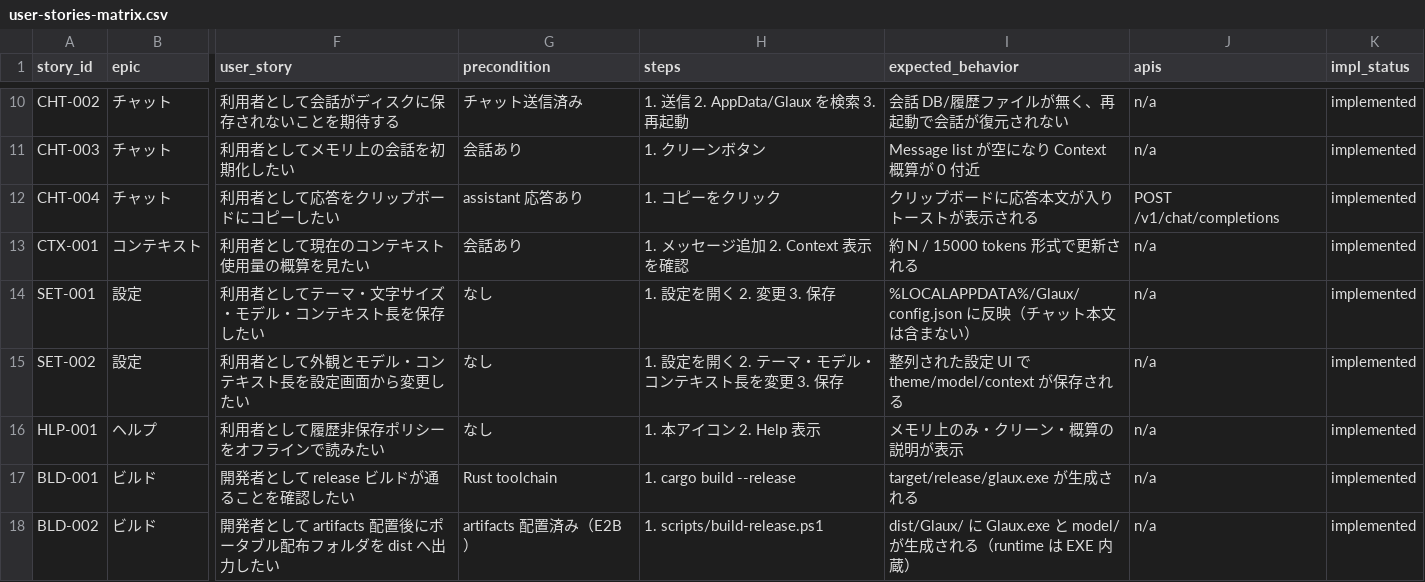
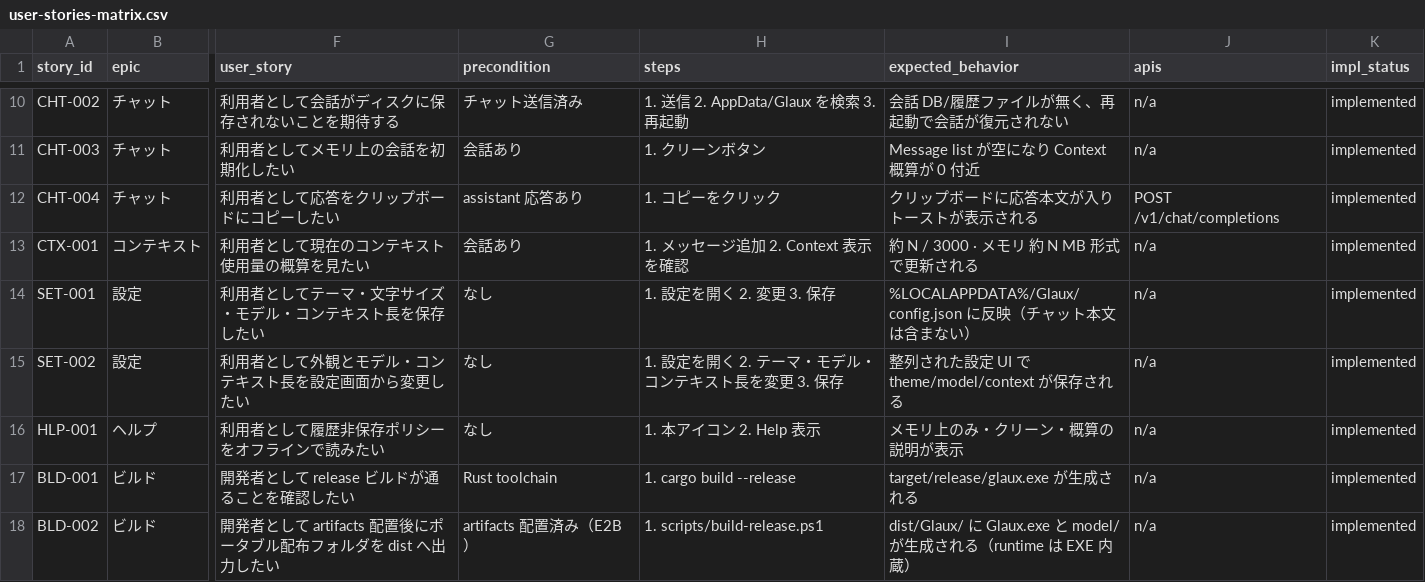
Before and after one commit to matrix9neonebuchadnezzar2199-sketch/Glaux, a CSV file: docs/user-stories/user-stories-matrix.csv, drawn as a sheet; only a part is shown, gaps mark what is left out; the diff names each change by its address in the sheet, - before the commit and + after, or states it on an @@ line.

```diff
--- a/docs/user-stories/user-stories-matrix.csv
+++ b/docs/user-stories/user-stories-matrix.csv
-I13 (expected_behavior): 約 N / 15000 tokens 形式で更新される
+I13 (expected_behavior): 約 N / 3000 · メモリ 約 N MB 形式で更新される
```
Also changed, not shown: 21 other files.
